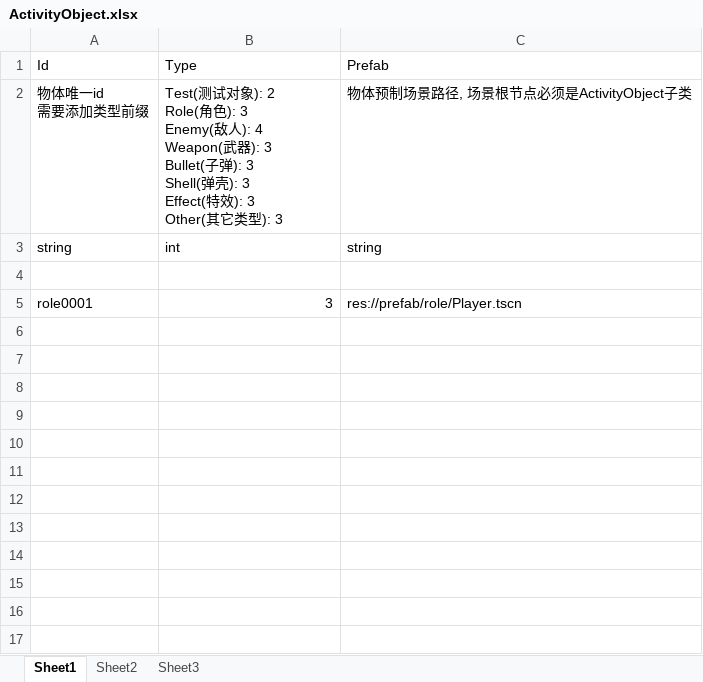
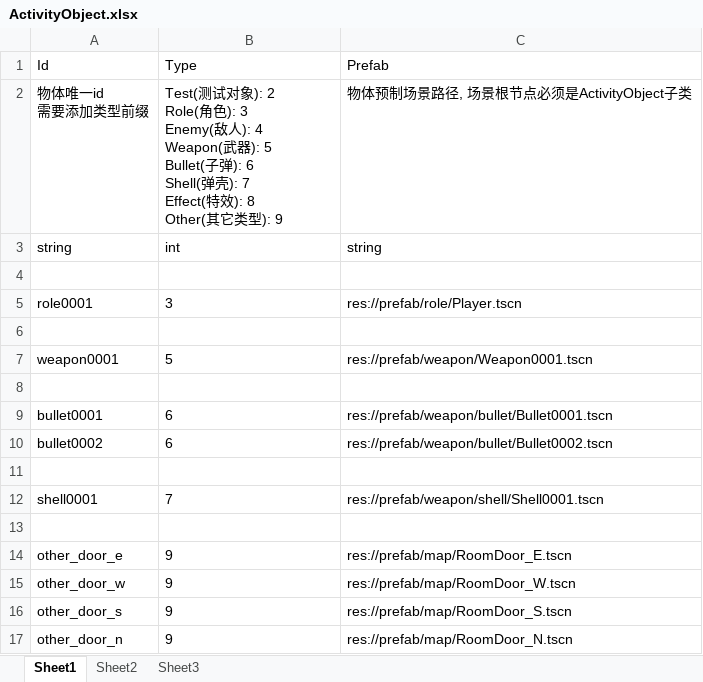
Before and after one commit to xlljc/DungeonShooting, an Excel workbook: DungeonShooting_Godot/excel/excelFile/ActivityObject.xlsx, sheet Sheet1, drawn as a sheet; values as stored, in another font and other column widths than the file's, no borders; ↵ is a line break in a cell; the diff names each change by its address in the sheet, - before the commit and + after, or states it on an @@ line.

```diff
--- a/DungeonShooting_Godot/excel/excelFile/ActivityObject.xlsx (sheet Sheet1)
+++ b/DungeonShooting_Godot/excel/excelFile/ActivityObject.xlsx (sheet Sheet1)
-B2 (Type): …Weapon(武器): 3 ↵ Bullet(子弹): 3 ↵ Shell(弹壳): 3 ↵ Effect(特效): 3 ↵ Other(其它类型): 3
+B2 (Type): …Weapon(武器): 5 ↵ Bullet(子弹): 6 ↵ Shell(弹壳): 7 ↵ Effect(特效): 8 ↵ Other(其它类型): 9
-B5 alignment: right
+B5 alignment: left
+row 6: (empty)
+row 7: weapon0001 | 5 | res://prefab/weapon/Weapon0001.tscn
+row 8: (empty)
+row 9: bullet0001 | 6 | res://prefab/weapon/bullet/Bullet0001.tscn
+row 10: bullet0002 | 6 | res://prefab/weapon/bullet/Bullet0002.tscn
+row 11: (empty)
+row 12: shell0001 | 7 | res://prefab/weapon/shell/Shell0001.tscn
+row 13: (empty)
+row 14: other_door_e | 9 | res://prefab/map/RoomDoor_E.tscn
+row 15: other_door_w | 9 | res://prefab/map/RoomDoor_W.tscn
+row 16: other_door_s | 9 | res://prefab/map/RoomDoor_S.tscn
+row 17: other_door_n | 9 | res://prefab/map/RoomDoor_N.tscn
```
Also changed, not shown: DungeonShooting_Godot/excel/excelFile/Weapon.xlsx, 36 other files.
